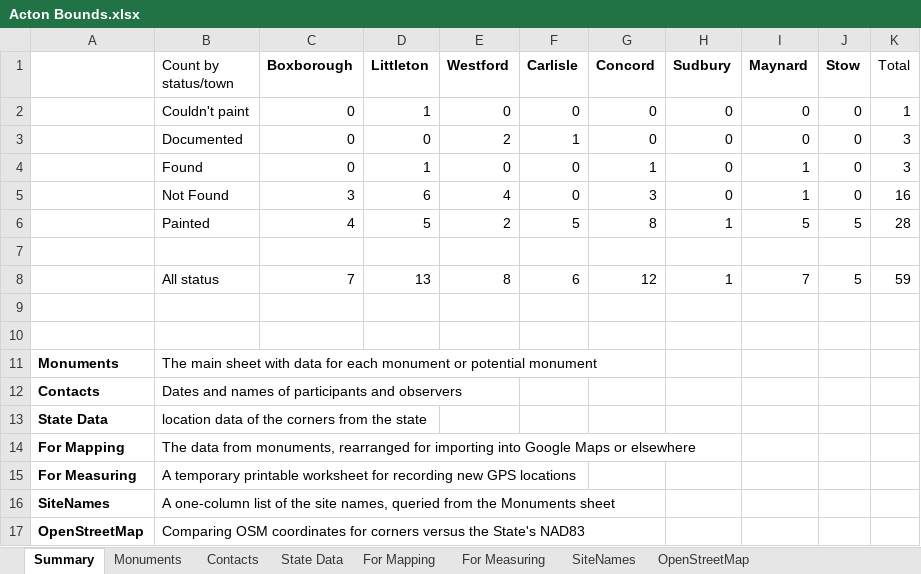
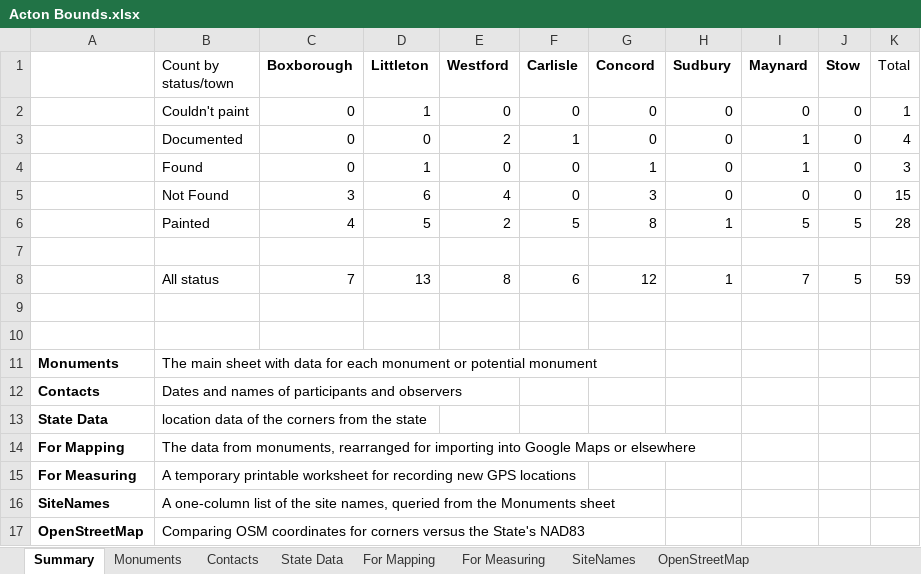
Before and after one commit to jim-snyder-grant/acton-bounds, an Excel workbook: Acton Bounds.xlsx, sheet Summary, drawn as a sheet; values as stored, in another font and other column widths than the file's, no borders; charts and pictures not drawn; the diff names each change by its address in the sheet, - before the commit and + after, or states it on an @@ line.

```diff
--- a/Acton Bounds.xlsx (sheet Summary)
+++ b/Acton Bounds.xlsx (sheet Summary)
-I3 (Maynard): 0
+I3 (Maynard): 1
-K3 (Total): 3
+K3 (Total): 4
-I5 (Maynard): 1
+I5 (Maynard): 0
-K5 (Total): 16
+K5 (Total): 15
```
Also changed, not shown: sheet Contacts, sheet For Mapping, sheet Monuments, formulas that keep their value, 2 other files.
